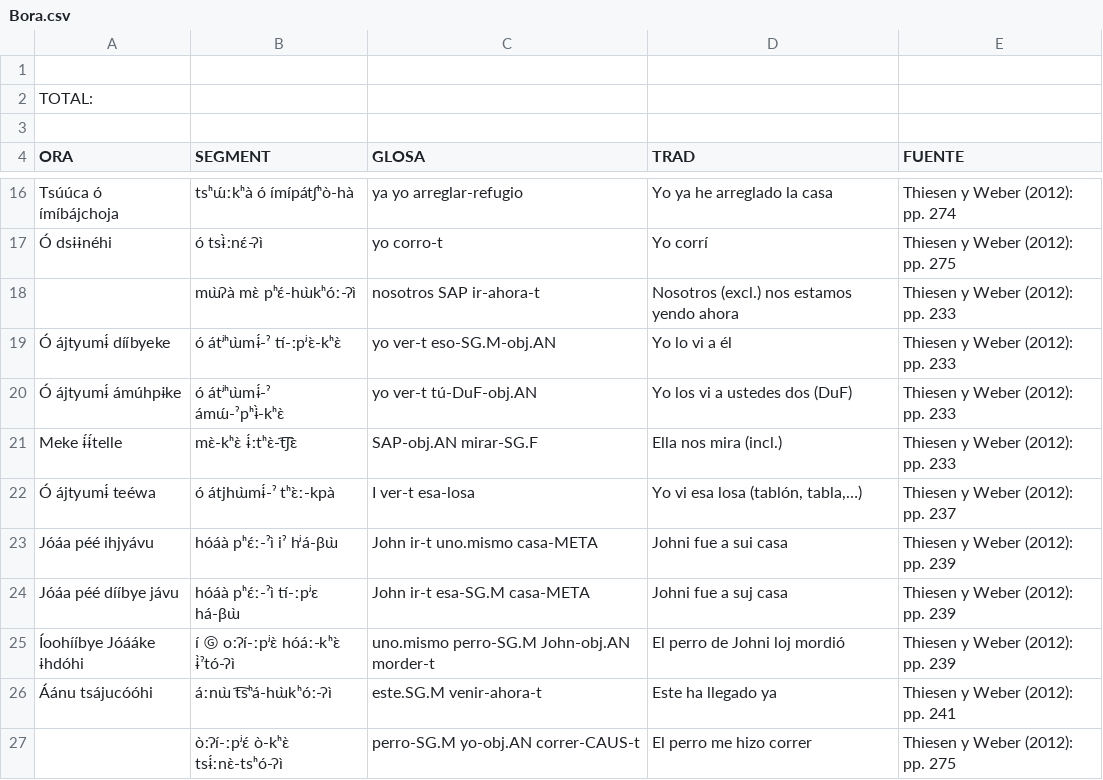
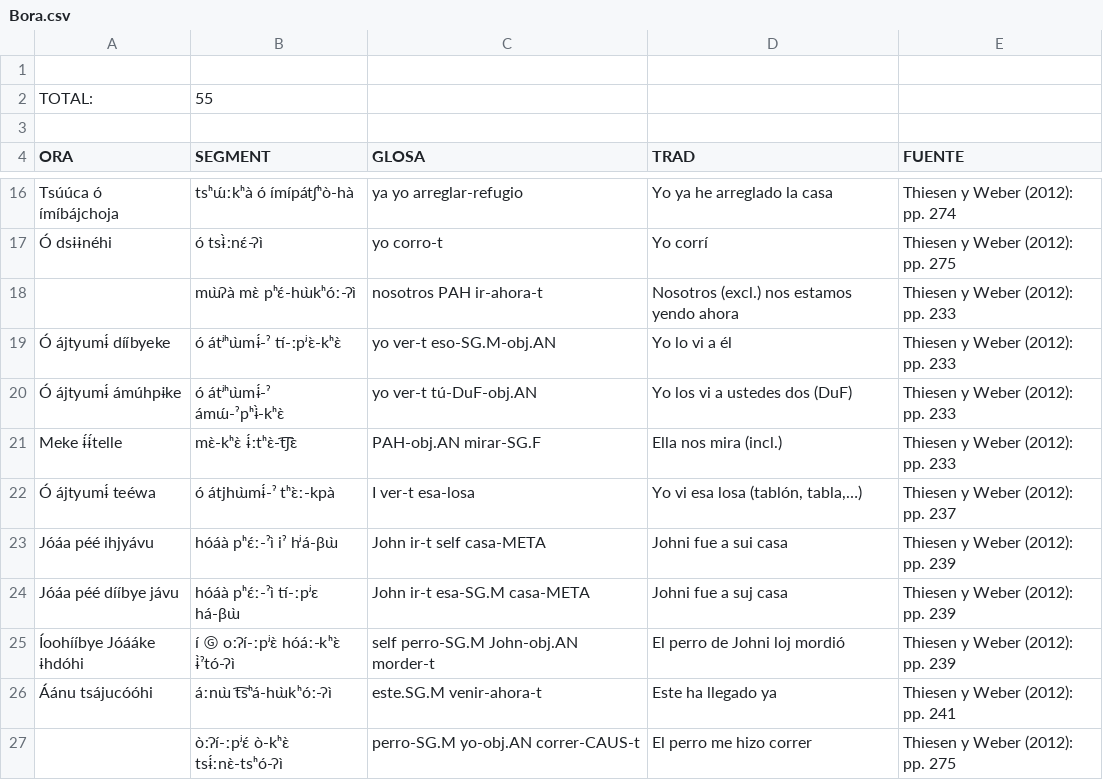
Before and after one commit to MuffinLinwist/inamaz, a CSV file: DATA/Cláusulas/Bora.csv, drawn as a sheet; only a part is shown, gaps mark what is left out; the diff covers the shown part only.

```diff
--- a/DATA/Cláusulas/Bora.csv
+++ b/DATA/Cláusulas/Bora.csv
@@ -1,3 +1,3 @@
 ,,,,
-TOTAL:,,,,
+TOTAL:,55,,,
 ,,,,
@@ -17,10 +17,10 @@ Tsúúca ó ímíbájchoja,tsʰɯ́ːkʰà   ó   ímípátʃʰò-hà ,ya
 Ó dsɨɨnéhi ,ó   tsɨ̀ːnɛ́-ʔì ,yo   corro-t,Yo corrí,Thiesen y Weber (2012): pp. 275
-,mɯ̀ʔà   mɛ̀   pʰɛ́-hɯ̀kʰóː-ʔì,nosotros   SAP   ir-ahora-t,Nosotros (excl.) nos estamos yendo ahora,Thiesen y Weber (2012): pp. 233
+,mɯ̀ʔà   mɛ̀   pʰɛ́-hɯ̀kʰóː-ʔì,nosotros   PAH   ir-ahora-t,Nosotros (excl.) nos estamos yendo ahora,Thiesen y Weber (2012): pp. 233
 Ó ájtyumɨ́ dííbyeke ,ó   átʲʰɯ̀mɨ́-ˀ   tí-ːpʲɛ̀-kʰɛ̀ ,yo   ver-t   eso-SG.M-obj.AN,Yo lo vi a él,Thiesen y Weber (2012): pp. 233
 Ó ájtyumɨ́ ámúhpɨke ,ó   átʲʰɯ̀mɨ́-ˀ   ámɯ́-ˀpʰɨ̀-kʰɛ̀ ,yo   ver-t   tú-DuF-obj.AN,Yo los vi a ustedes dos (DuF),Thiesen y Weber (2012): pp. 233
-Meke ɨ́ɨ́telle ,mɛ̀-kʰɛ̀   ɨ́ːtʰɛ̀-t͡ʃɛ̀ ,SAP-obj.AN   mirar-SG.F,Ella nos mira (incl.),Thiesen y Weber (2012): pp. 233
+Meke ɨ́ɨ́telle ,mɛ̀-kʰɛ̀   ɨ́ːtʰɛ̀-t͡ʃɛ̀ ,PAH-obj.AN   mirar-SG.F,Ella nos mira (incl.),Thiesen y Weber (2012): pp. 233
 Ó ájtyumɨ́ teéwa ,ó   átjhɯ̀mɨ́-ˀ   tʰɛ̀ː-kpà ,I   ver-t   esa-losa,"Yo vi esa losa (tablón, tabla,…)",Thiesen y Weber (2012): pp. 237
-Jóáa péé ihjyávu ,hóáà   pʰɛ́ː-ˀì   iˀ   hʲá-βɯ̀ ,John   ir-t   uno.mismo   casa-META,Johni fue a sui casa,Thiesen y Weber (2012): pp. 239
+Jóáa péé ihjyávu ,hóáà   pʰɛ́ː-ˀì   iˀ   hʲá-βɯ̀ ,John   ir-t   self   casa-META,Johni fue a sui casa,Thiesen y Weber (2012): pp. 239
 Jóáa péé dííbye jávu ,hóáà   pʰɛ́ː-ˀì   tí-ːpʲɛ   há-βɯ̀ ,John   ir-t   esa-SG.M   casa-META,Johni fue a suj casa,Thiesen y Weber (2012): pp. 239
-Íoohííbye Jóááke ɨhdóhi ,í   Ⓖ  oːʔí-ːpʲɛ̀   hóáː-kʰɛ̀   ɨ̀ˀtó-ʔì ,uno.mismo   perro-SG.M   John-obj.AN   morder-t,El perro de Johni loj mordió,Thiesen y Weber (2012): pp. 239
+Íoohííbye Jóááke ɨhdóhi ,í   Ⓖ  oːʔí-ːpʲɛ̀   hóáː-kʰɛ̀   ɨ̀ˀtó-ʔì ,self   perro-SG.M   John-obj.AN   morder-t,El perro de Johni loj mordió,Thiesen y Weber (2012): pp. 239
 Áánu tsájucóóhi ,áːnɯ̀   t͡sʰá-hɯ̀kʰóː-ʔì ,este.SG.M   venir-ahora-t,Este ha llegado ya,Thiesen y Weber (2012): pp. 241
```
Also changed, not shown: 26 added rows and 1 edited cell elsewhere in this file, DATA/Matriz/Matriz_Codificaciones.csv.
